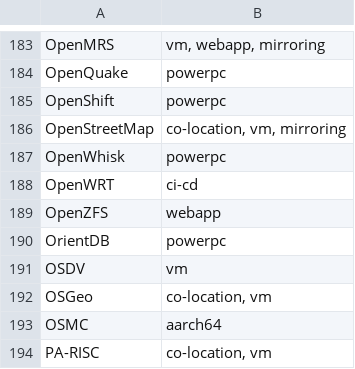
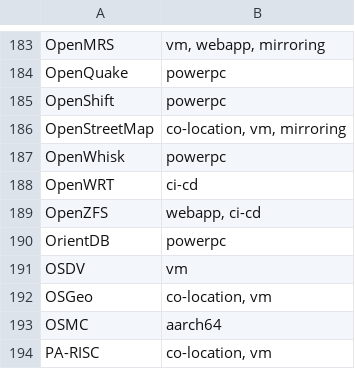
Before and after one commit to osuosl/osuosl-pelican, a CSV file: content/services/hosting/projects.csv, drawn as a sheet; only a part is shown, gaps mark what is left out.

Commit message:
Added OpenZFS to ci-cd

```diff
--- a/content/services/hosting/projects.csv
+++ b/content/services/hosting/projects.csv
@@ -188,3 +188,3 @@
 "OpenWRT","ci-cd"
-"OpenZFS","webapp"
+"OpenZFS","webapp, ci-cd"
 "OrientDB","powerpc"
```
